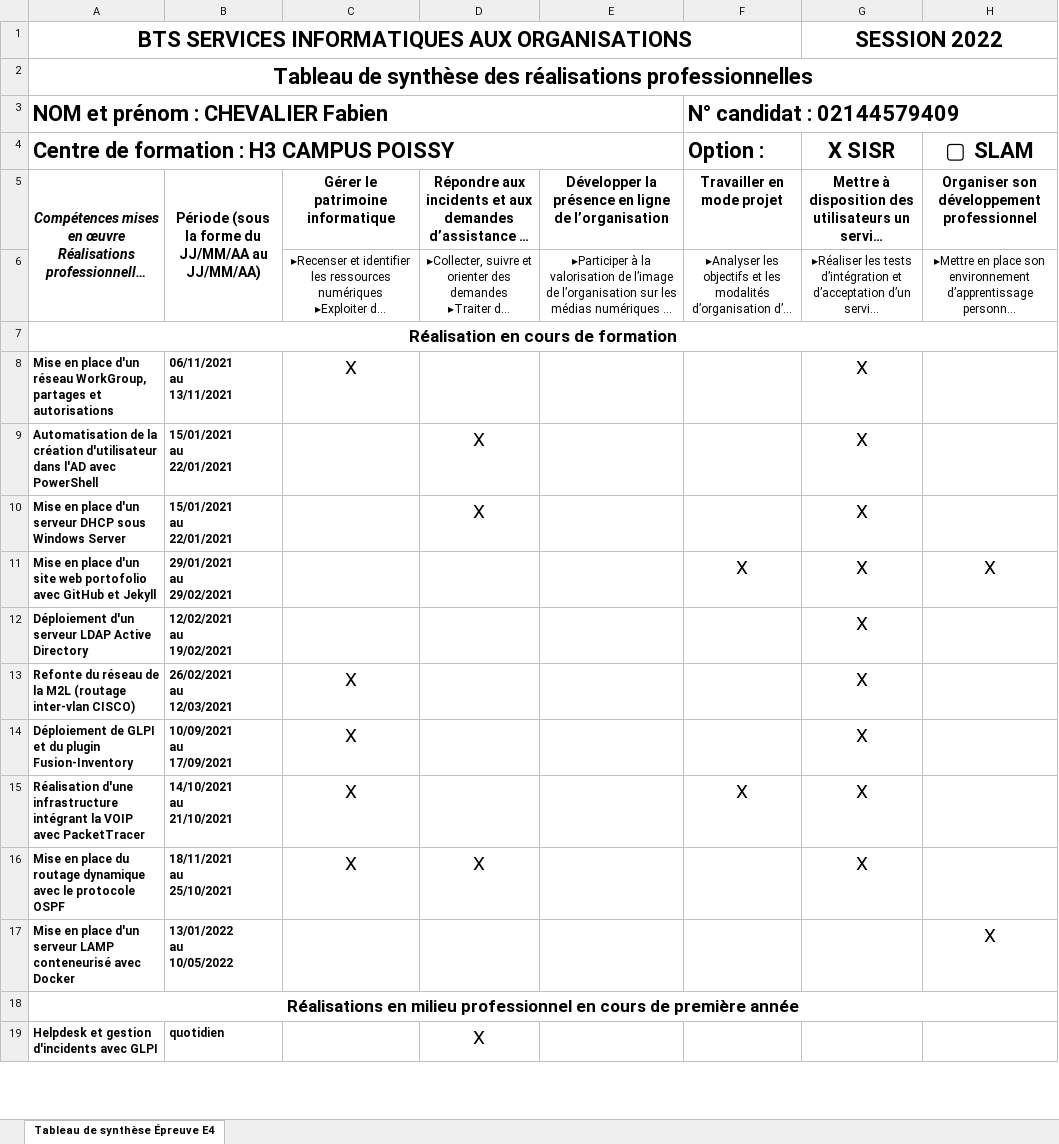
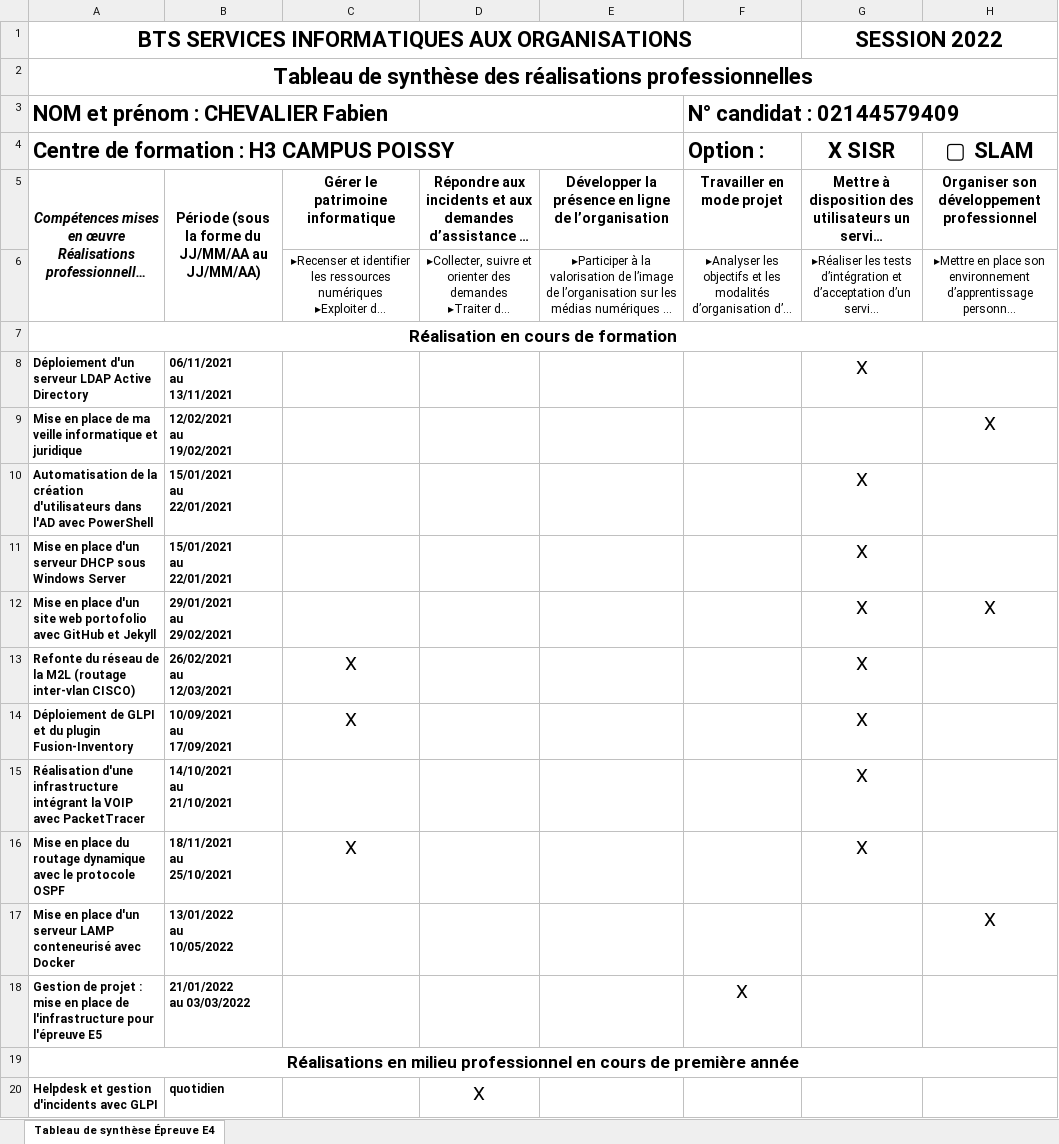
Before and after one commit to fabienchevalier/bts, an Excel workbook: assets/files/atelier/synthese_fabien_chevalier.xlsx, sheet Tableau de synthèse Épreuve E4, drawn as a sheet; only a part is shown; long unchanged cells end in …; values as stored, in another font and other column widths than the file's, no borders; removed rows and columns are numbered as before the commit, all else as after; ↵ is a line break in a cell; the diff covers the shown part only; the diff names each change by its address in the sheet, - before the commit and + after, or states it on an @@ line.

Commit message:
commit

```diff
--- a/assets/files/atelier/synthese_fabien_chevalier.xlsx (sheet Tableau de synthèse Épreuve E4)
+++ b/assets/files/atelier/synthese_fabien_chevalier.xlsx (sheet Tableau de synthèse Épreuve E4)
-A8: Mise en place d'un réseau WorkGroup, partages et autorisations
+A8: Déploiement d'un serveur LDAP Active Directory
-C8: X
+C8: (empty)
+row 9: Mise en place de ma veille informatique et juridique | 12/02/2021 ↵ au ↵ 19/02/2021 |  |  |  |  |  | X
-A10: …la création d'utilisateur dans l'AD…
+A10: …la création d'utilisateurs dans l'AD…
-D10:D11: X
+D10:D11: (empty)
-F12 (Option :): X
+F12 (Option :): (empty)
-row 12: Déploiement d'un serveur LDAP Active Directory | 12/02/2021 ↵ au ↵ 19/02/2021 |  |  |  |  | X
-C15: X
+C15: (empty)
-F15 (Option :): X
+F15 (Option :): (empty)
-D16: X
+D16: (empty)
+row 18: Gestion de projet : mise en place de l'infrastructure pour l'épreuve E5 | 21/01/2022 ↵ au 03/03/2022 |  |  |  | X
```
Also changed, not shown: 8 edited cells elsewhere in this sheet.
